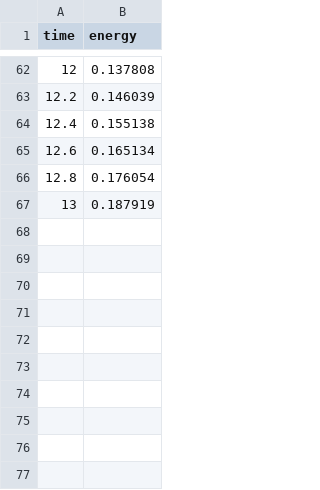
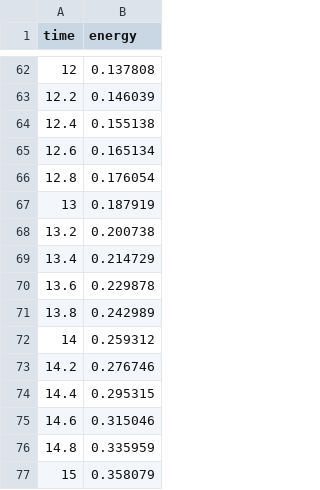
Before and after one commit to Sam-MARTis/Auxetic-MM-Simulation, a CSV file: CPP_Version/output/images/energy_log.csv, drawn as a sheet; only a part is shown, gaps mark what is left out.

```diff
--- a/CPP_Version/output/images/energy_log.csv
+++ b/CPP_Version/output/images/energy_log.csv
@@ -67 +67,11 @@ time,energy
 13,0.187919
+13.2,0.200738
+13.4,0.214729
+13.6,0.229878
+13.8,0.242989
+14,0.259312
+14.2,0.276746
+14.4,0.295315
+14.6,0.315046
+14.8,0.335959
+15,0.358079
```
Also changed, not shown: 3 other files.
